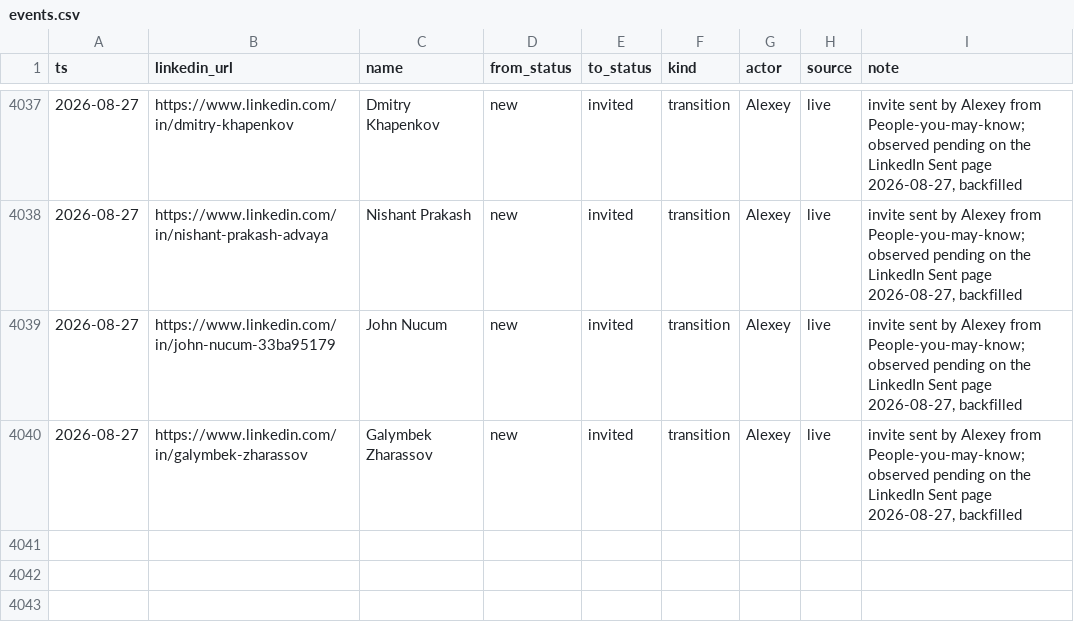
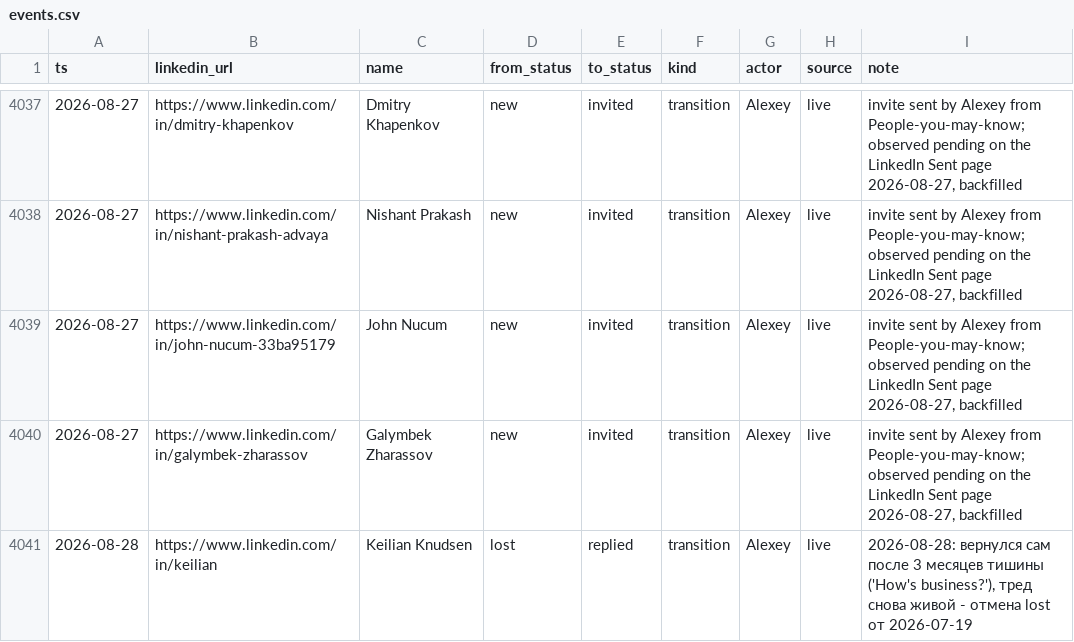
Before and after one commit to aborovkov/hiresignal_sales_brain, a CSV file: crm/events.csv, drawn as a sheet; only a part is shown, gaps mark what is left out; the diff names each change by its address in the sheet, - before the commit and + after, or states it on an @@ line.

```diff
--- a/crm/events.csv
+++ b/crm/events.csv
+row 4041: 2026-08-28 | https://www.linkedin.com/in/keilian | Keilian Knudsen | lost | replied | transition | Alexey | live | 2026-08-28: вернулся сам после 3 месяцев тишины ('How's business?'), тред снова живой - отмена lost от 2026-07-19
```
Also changed, not shown: crm/leads.csv.
